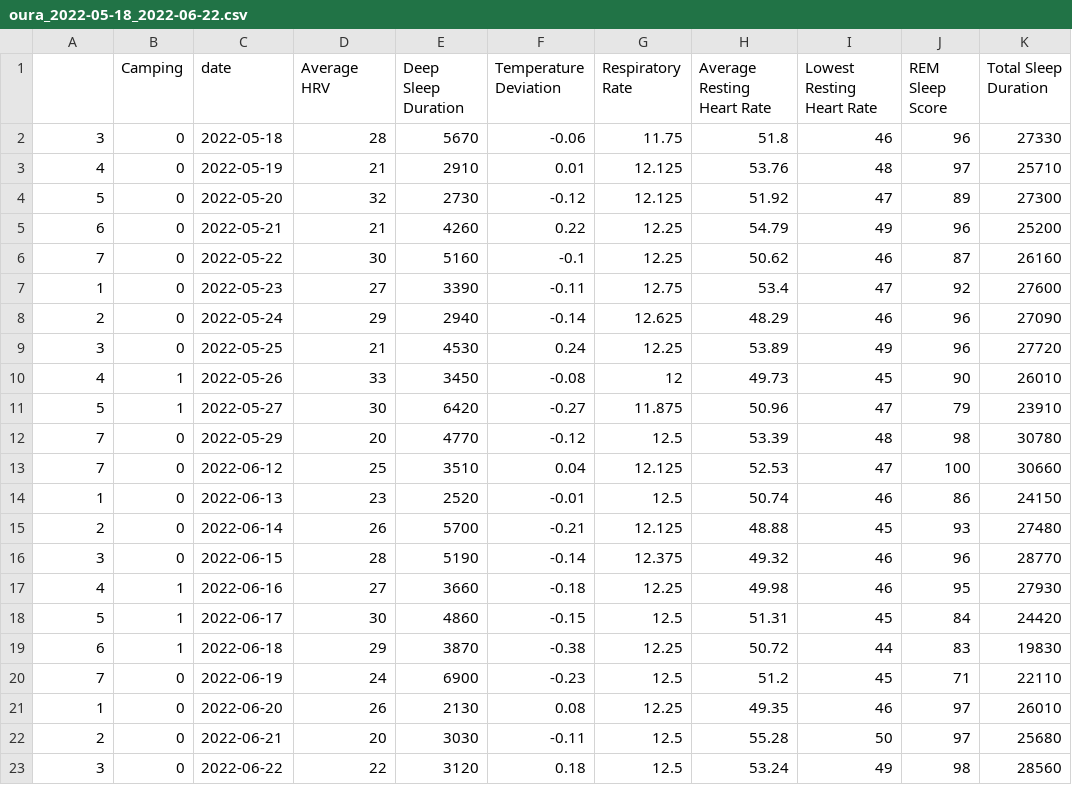
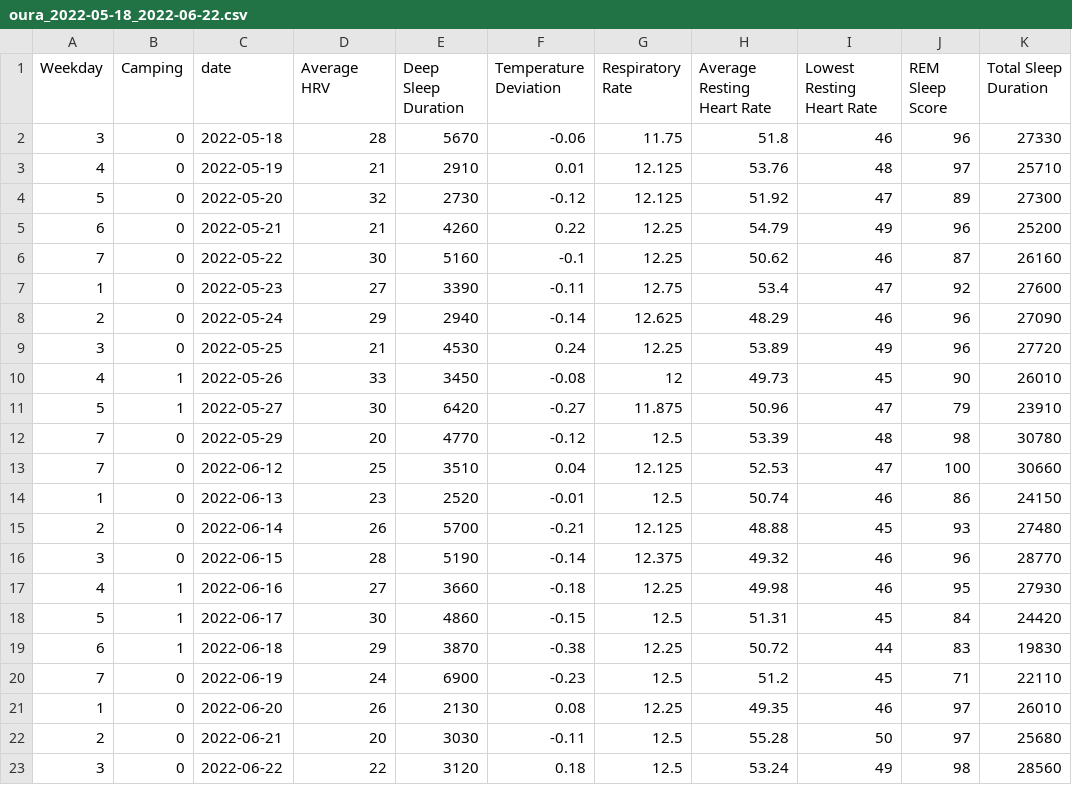
Before and after one commit to rtsvet/Camping, a CSV file: oura_2022-05-18_2022-06-22.csv, drawn as a sheet; only a part is shown; the diff names each change by its address in the sheet, - before the commit and + after, or states it on an @@ line.

```diff
--- a/oura_2022-05-18_2022-06-22.csv
+++ b/oura_2022-05-18_2022-06-22.csv
-A1: (empty)
+A1: Weekday
```
Also changed, not shown: 1 other file.
